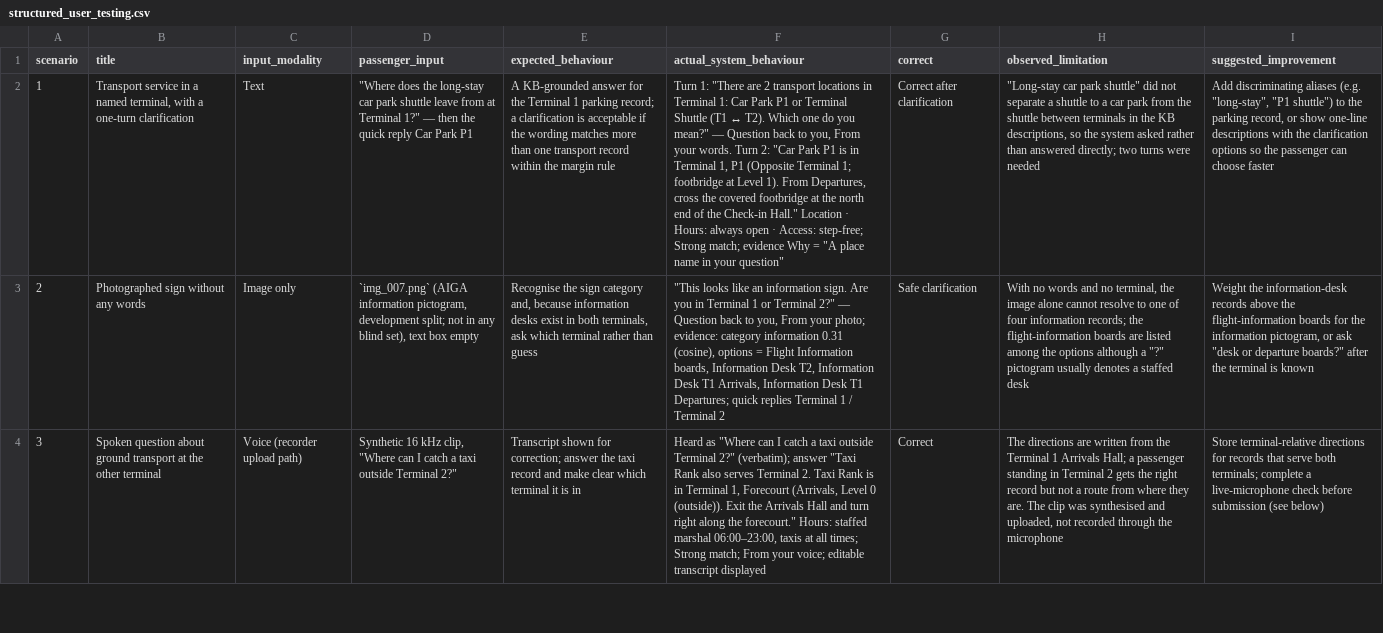
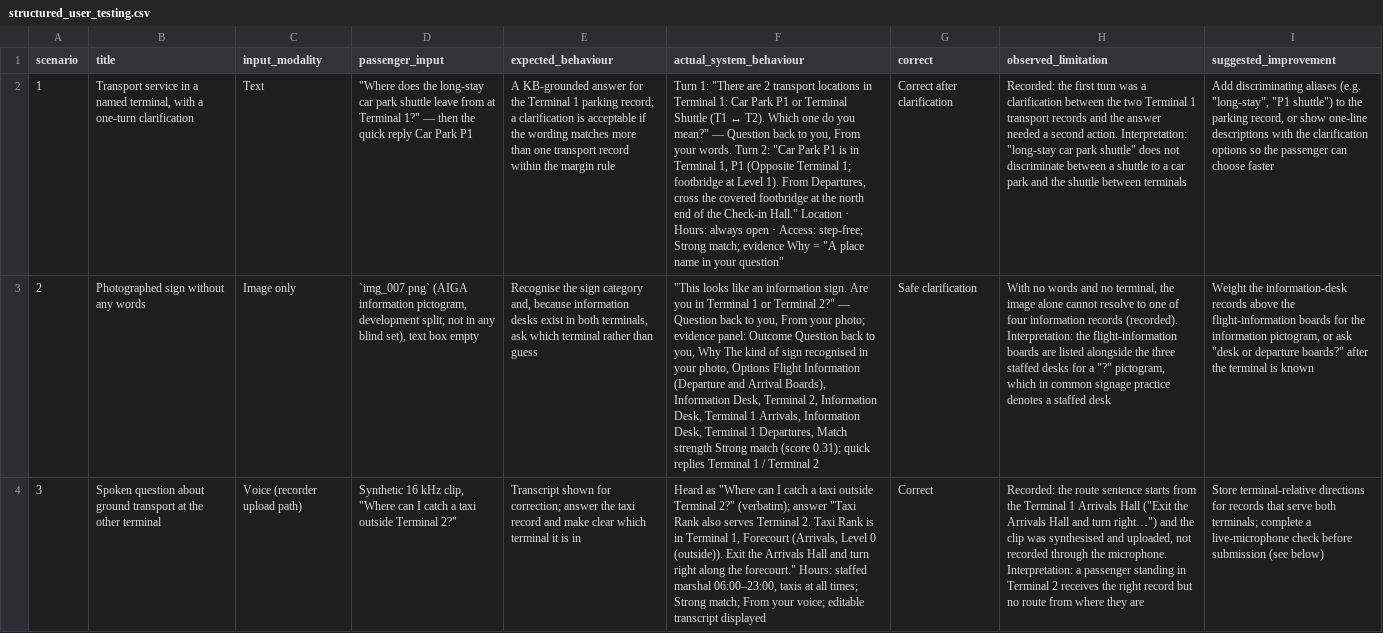
Before and after one commit to yasmiiinay/nvh-passenger-assistant, a CSV file: docs/report/evidence/user_testing/structured_user_testing.csv, drawn as a sheet; only a part is shown; the diff covers the shown part only; the diff names each change by its address in the sheet, - before the commit and + after, or states it on an @@ line.

Commit message:
Evidence audit of the structured deployment scenarios (05.5)
Adds the verbatim page-text captures from the 05.1 smoke test so every quotation is traceable, classifies each table column as recorded evidence, pre-defined or post-hoc expectation, analytical judgement or future-work proposal, separates recorded facts from interpretation in the limitation cells, and removes one unsupported inference. No verdict changed in the system's favour. Report evidence only.

```diff
--- a/docs/report/evidence/user_testing/structured_user_testing.csv
+++ b/docs/report/evidence/user_testing/structured_user_testing.csv
-H2 (observed_limitation): "Long-stay car park shuttle" did not separate a shuttle to a car park from the shuttle between terminals in the KB descriptions, so the system asked rather than answered directly; two turns were needed
+H2 (observed_limitation): Recorded: the first turn was a clarification between the two Terminal 1 transport records and the answer needed a second action. Interpretation: "long-stay car park shuttle" does not discriminate between a shuttle to a car park and the shuttle between terminals
-F3 (actual_system_behaviour): …your photo; evidence: category information 0.31 (cosine), options = Flight Information boards, Information Desk T2, Information Desk T1 Arrivals, Information Desk T1 Departures; quick replies…
+F3 (actual_system_behaviour): …your photo; evidence panel: Outcome Question back to you, Why The kind of sign recognised in your photo, Options Flight Information (Departure and Arrival Boards), Information Desk, Terminal 2, Information Desk, Terminal 1 Arrivals, Information Desk, Terminal 1 Departures, Match strength Strong match (score 0.31); quick replies…
-H3 (observed_limitation): …four information records; the flight-information boards are listed among the options although a "?" pictogram usually denotes a…
+H3 (observed_limitation): …four information records (recorded). Interpretation: the flight-information boards are listed alongside the three staffed desks for a "?" pictogram, which in common signage practice denotes a…
-H4 (observed_limitation): The directions are written from the Terminal 1 Arrivals Hall; a passenger standing in Terminal 2 gets the right record but not a route from where they are. The clip was synthesised and uploaded, not recorded through the microphone
+H4 (observed_limitation): Recorded: the route sentence starts from the Terminal 1 Arrivals Hall ("Exit the Arrivals Hall and turn right…") and the clip was synthesised and uploaded, not recorded through the microphone. Interpretation: a passenger standing in Terminal 2 receives the right record but no route from where they are
```
Also changed, not shown: 2 edited cells elsewhere in this file, 2 other files.
